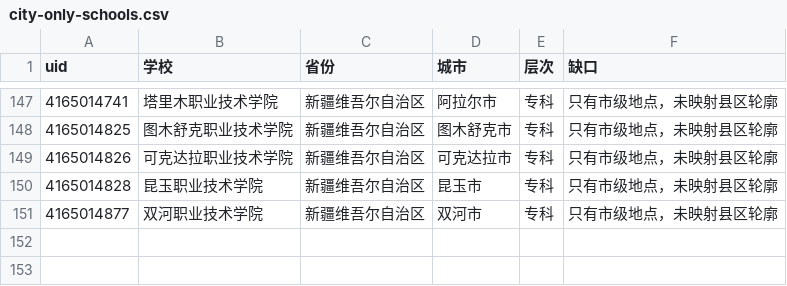
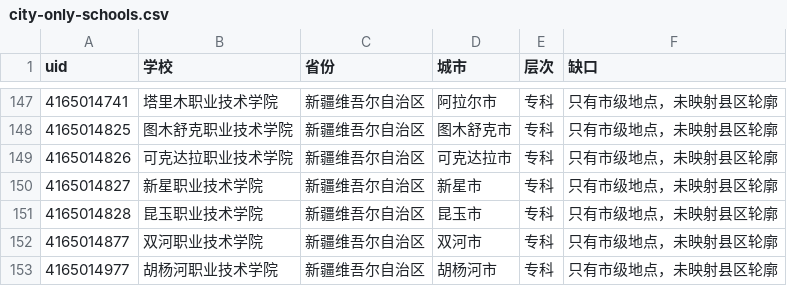
Before and after one commit to ProfessorZhi/china-university-atlas, a CSV file: reports/city-only-schools.csv, drawn as a sheet; only a part is shown, gaps mark what is left out; the diff names each change by its address in the sheet, - before the commit and + after, or states it on an @@ line.

```diff
--- a/reports/city-only-schools.csv
+++ b/reports/city-only-schools.csv
+row 150: 4165014827 | 新星职业技术学院 | 新疆维吾尔自治区 | 新星市 | 专科 | 只有市级地点，未映射县区轮廓
+row 153: 4165014977 | 胡杨河职业技术学院 | 新疆维吾尔自治区 | 胡杨河市 | 专科 | 只有市级地点，未映射县区轮廓
```
Also changed, not shown: reports/missing-schools.csv, reports/province-coverage.csv, 32 other files.
